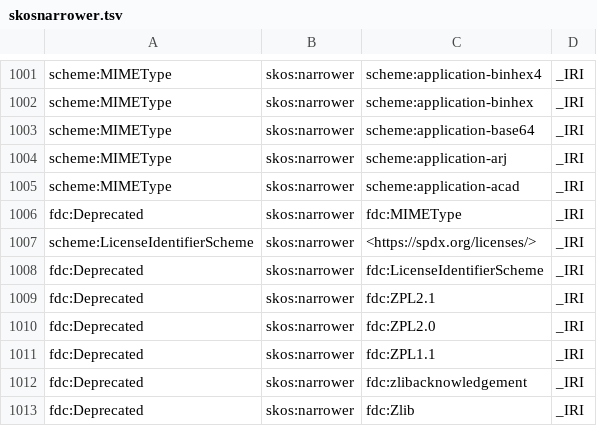
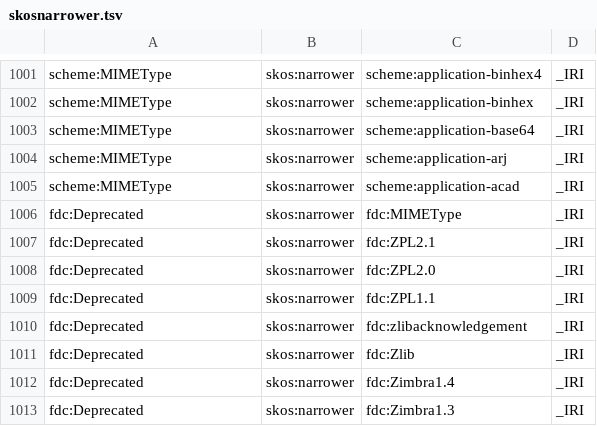
Before and after one commit to ckindermann/dhmo, a TSV file: src/ldtab/tsv/skosnarrower.tsv, drawn as a sheet; only a part is shown, gaps mark what is left out; the shorter side is filled out with more unchanged rows.

```diff
--- a/src/ldtab/tsv/skosnarrower.tsv
+++ b/src/ldtab/tsv/skosnarrower.tsv
@@ -1006,4 +1006,2 @@ scheme:MIMEType	skos:narrower	scheme:application-acad	_IRI
 fdc:Deprecated	skos:narrower	fdc:MIMEType	_IRI
-scheme:LicenseIdentifierScheme	skos:narrower	<https://spdx.org/licenses/>	_IRI
-fdc:Deprecated	skos:narrower	fdc:LicenseIdentifierScheme	_IRI
 fdc:Deprecated	skos:narrower	fdc:ZPL2.1	_IRI
```
Also changed, not shown: src/ldtab/tsv/rdfslabel.tsv, src/ldtab/tsv/rdftype.tsv, 9 other files.
